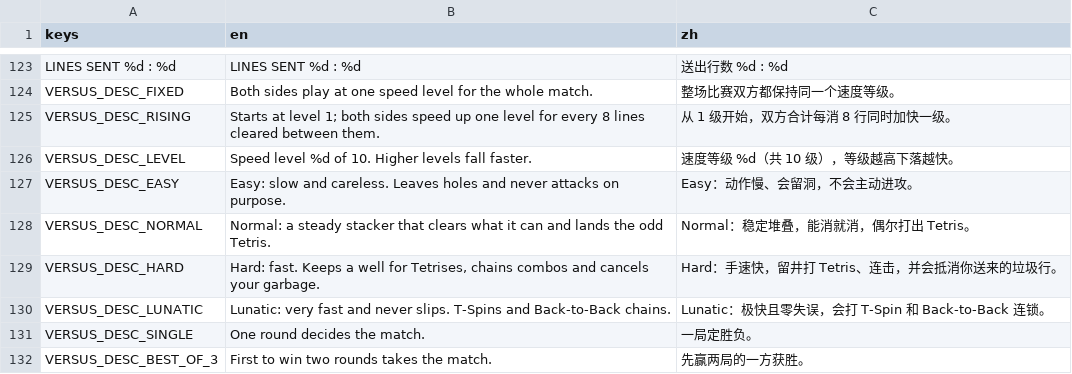
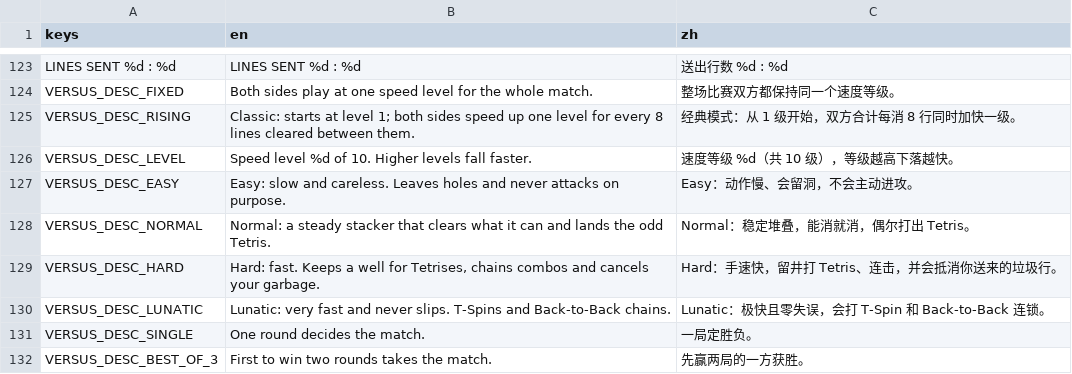
Before and after one commit to XLBen/tteris, a CSV file: assets/localization/localization.csv, drawn as a sheet; only a part is shown, gaps mark what is left out.

```diff
--- a/assets/localization/localization.csv
+++ b/assets/localization/localization.csv
@@ -130,3 +130,3 @@ LINES SENT %d : %d,LINES SENT %d : %d,送出行数 %d : %d
 VERSUS_DESC_FIXED,Both sides play at one speed level for the whole match.,整场比赛双方都保持同一个速度等级。
-VERSUS_DESC_RISING,Starts at level 1; both sides speed up one level for every 8 lines cleared between them.,从 1 级开始，双方合计每消 8 行同时加快一级。
+VERSUS_DESC_RISING,Classic: starts at level 1; both sides speed up one level for every 8 lines cleared between them.,经典模式：从 1 级开始，双方合计每消 8 行同时加快一级。
 VERSUS_DESC_LEVEL,Speed level %d of 10. Higher levels fall faster.,速度等级 %d（共 10 级），等级越高下落越快。
```
Also changed, not shown: 7 other files.
